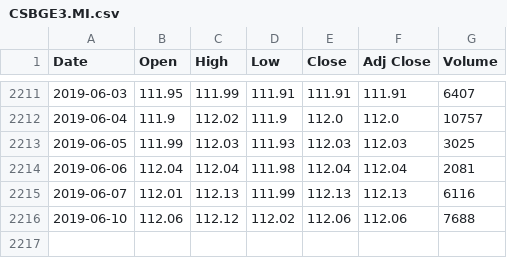
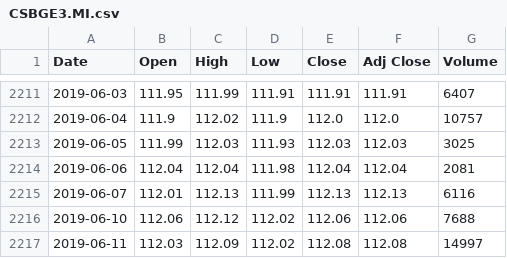
Before and after one commit to sasadangelo/finance, a CSV file: database/quotes/CSBGE3.MI.csv, drawn as a sheet; only a part is shown, gaps mark what is left out; the diff names each change by its address in the sheet, - before the commit and + after, or states it on an @@ line.

```diff
--- a/database/quotes/CSBGE3.MI.csv
+++ b/database/quotes/CSBGE3.MI.csv
+row 2217: 2019-06-11 | 112.03 | 112.09 | 112.02 | 112.08 | 112.08 | 14997
```
Also changed, not shown: database/ETF.csv, database/quotes/CW8.MI.csv, 13 other files.
